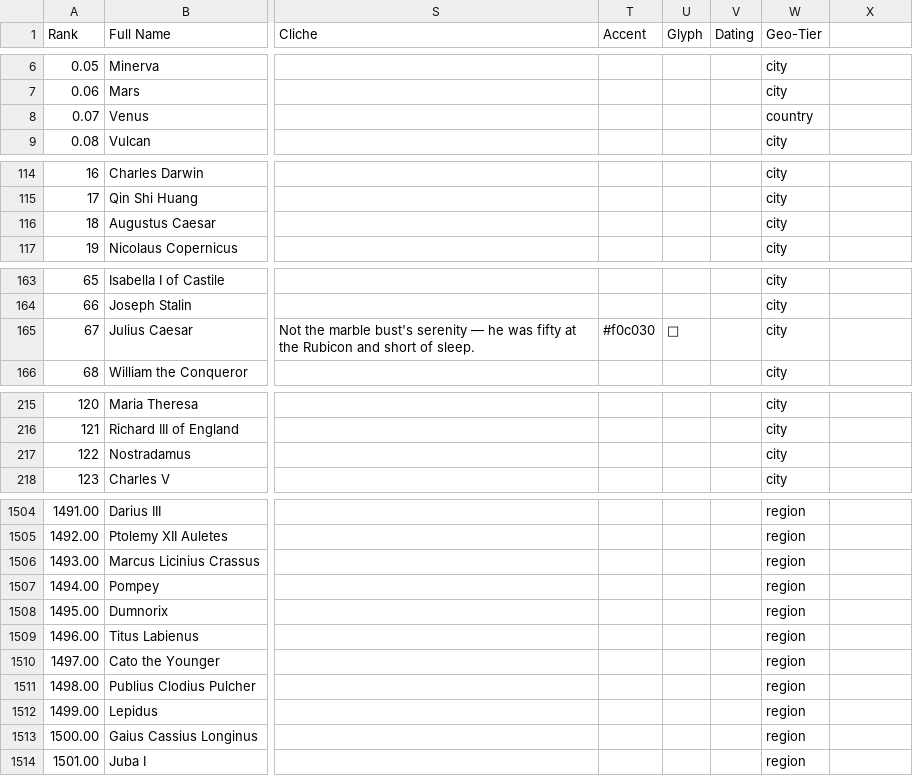
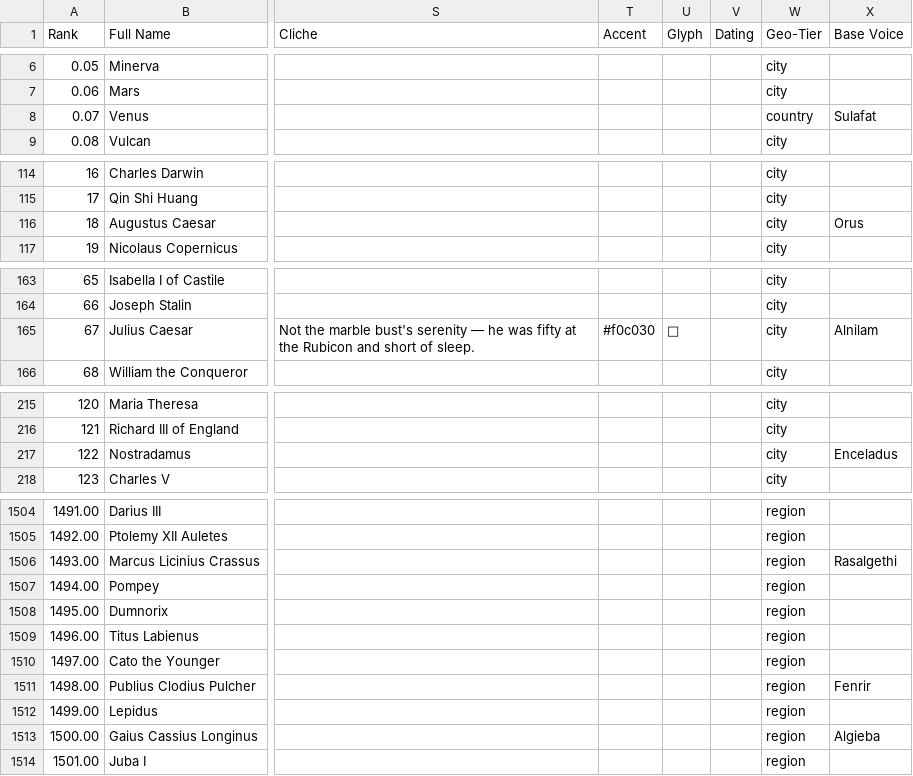
Before and after one commit to ianingram/Amenti.live, a CSV file: names.csv, drawn as a sheet; only a part is shown, gaps mark what is left out; the diff covers the shown part only; the diff names each change by its address in the sheet, - before the commit and + after, or states it on an @@ line.

Commit message:
inbox: unpack amenti-live-base-voices.zip [skip ci]

```diff
--- a/names.csv
+++ b/names.csv
-X1: (empty)
+X1: Base Voice
-X8 (Base Voice): (empty)
+X8 (Base Voice): Sulafat
-X116 (Base Voice): (empty)
+X116 (Base Voice): Orus
-X165 (Base Voice): (empty)
+X165 (Base Voice): Alnilam
-X217 (Base Voice): (empty)
+X217 (Base Voice): Enceladus
-X1506 (Base Voice): (empty)
+X1506 (Base Voice): Rasalgethi
-X1511 (Base Voice): (empty)
+X1511 (Base Voice): Fenrir
-X1513 (Base Voice): (empty)
+X1513 (Base Voice): Algieba
```
Also changed, not shown: 5 edited cells elsewhere in this file, 3 other files.
